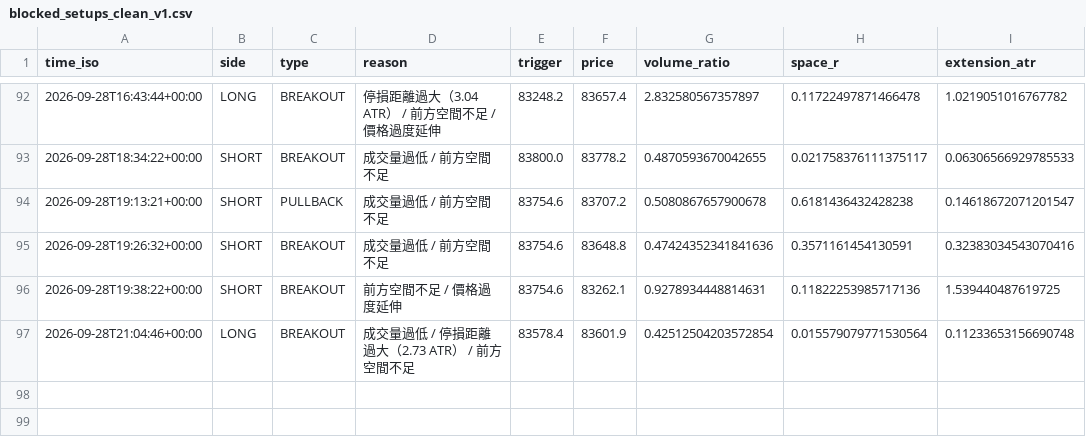
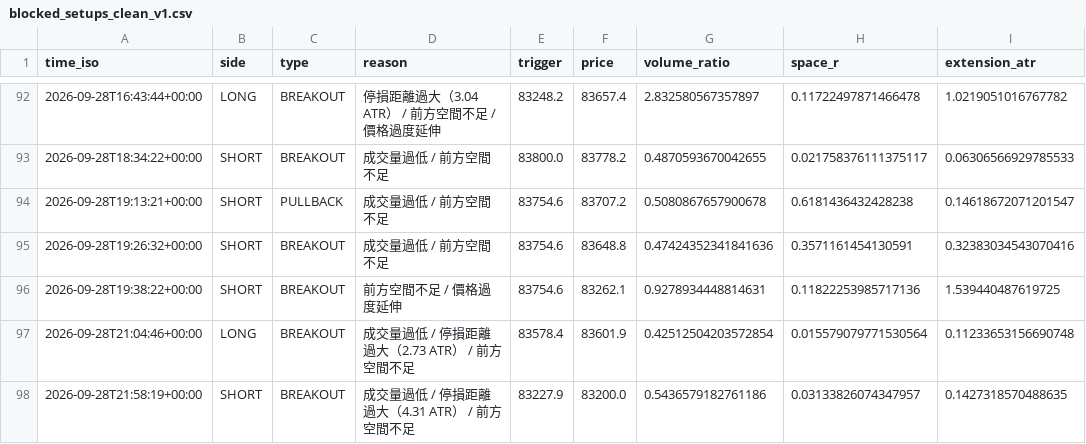
Before and after one commit to 126liangting-sketch/crypto-market-radar, a CSV file: blocked_setups_clean_v1.csv, drawn as a sheet; only a part is shown, gaps mark what is left out; the diff names each change by its address in the sheet, - before the commit and + after, or states it on an @@ line.

```diff
--- a/blocked_setups_clean_v1.csv
+++ b/blocked_setups_clean_v1.csv
+row 98: 2026-09-28T21:58:19+00:00 | SHORT | BREAKOUT | 成交量過低 / 停損距離過大（4.31 ATR） / 前方空間不足 | 83227.9 | 83200.0 | 0.5436579182761186 | 0.03133826074347957 | 0.1427318570488635
```
Also changed, not shown: paper_trades_clean_v1.csv, 3 other files.
